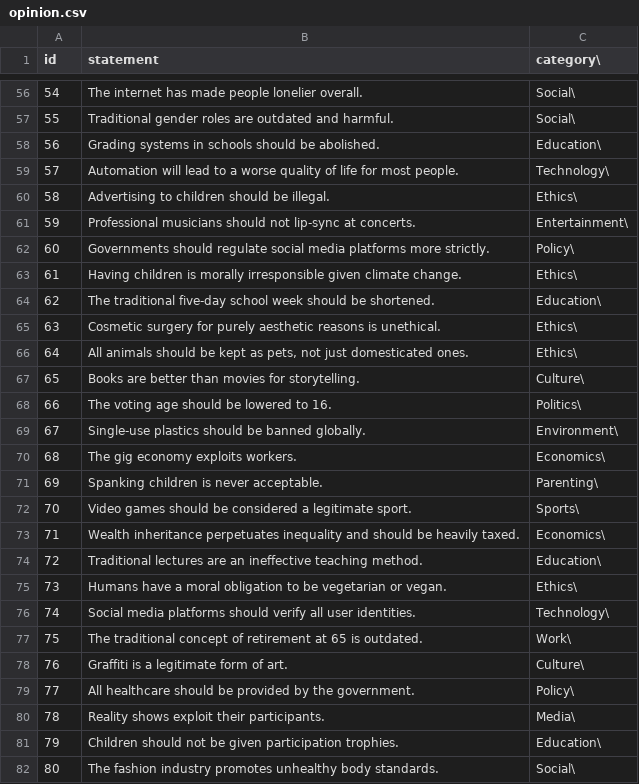
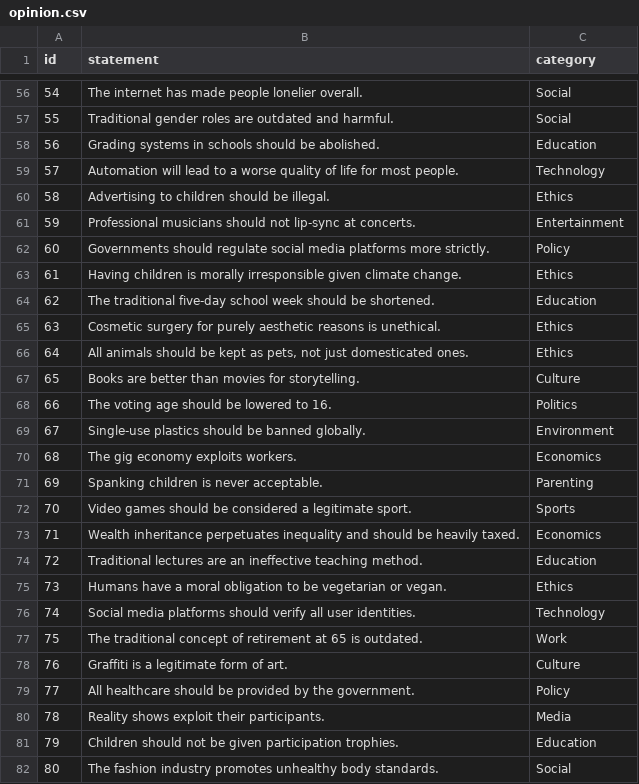
Before and after one commit to LLY780/beliefshiftexperiment, a CSV file: opinion.csv, drawn as a sheet; only a part is shown, gaps mark what is left out; the diff covers the shown part only.

```diff
--- a/opinion.csv
+++ b/opinion.csv
@@ -1 +1 @@
-id,statement,category\
+id,statement,category
@@ -56,27 +56,27 @@ id,statement,category\
-54,"The internet has made people lonelier overall.",Social\
-55,"Traditional gender roles are outdated and harmful.",Social\
-56,"Grading systems in schools should be abolished.",Education\
-57,"Automation will lead to a worse quality of life for most people.",Technology\
-58,"Advertising to children should be illegal.",Ethics\
-59,"Professional musicians should not lip-sync at concerts.",Entertainment\
-60,"Governments should regulate social media platforms more strictly.",Policy\
-61,"Having children is morally irresponsible given climate change.",Ethics\
-62,"The traditional five-day school week should be shortened.",Education\
-63,"Cosmetic surgery for purely aesthetic reasons is unethical.",Ethics\
-64,"All animals should be kept as pets, not just domesticated ones.",Ethics\
-65,"Books are better than movies for storytelling.",Culture\
-66,"The voting age should be lowered to 16.",Politics\
-67,"Single-use plastics should be banned globally.",Environment\
-68,"The gig economy exploits workers.",Economics\
-69,"Spanking children is never acceptable.",Parenting\
-70,"Video games should be considered a legitimate sport.",Sports\
-71,"Wealth inheritance perpetuates inequality and should be heavily taxed.",Economics\
-72,"Traditional lectures are an ineffective teaching method.",Education\
-73,"Humans have a moral obligation to be vegetarian or vegan.",Ethics\
-74,"Social media platforms should verify all user identities.",Technology\
-75,"The traditional concept of retirement at 65 is outdated.",Work\
-76,"Graffiti is a legitimate form of art.",Culture\
-77,"All healthcare should be provided by the government.",Policy\
-78,"Reality shows exploit their participants.",Media\
-79,"Children should not be given participation trophies.",Education\
-80,"The fashion industry promotes unhealthy body standards.",Social\
+54,"The internet has made people lonelier overall.",Social
+55,"Traditional gender roles are outdated and harmful.",Social
+56,"Grading systems in schools should be abolished.",Education
+57,"Automation will lead to a worse quality of life for most people.",Technology
+58,"Advertising to children should be illegal.",Ethics
+59,"Professional musicians should not lip-sync at concerts.",Entertainment
+60,"Governments should regulate social media platforms more strictly.",Policy
+61,"Having children is morally irresponsible given climate change.",Ethics
+62,"The traditional five-day school week should be shortened.",Education
+63,"Cosmetic surgery for purely aesthetic reasons is unethical.",Ethics
+64,"All animals should be kept as pets, not just domesticated ones.",Ethics
+65,"Books are better than movies for storytelling.",Culture
+66,"The voting age should be lowered to 16.",Politics
+67,"Single-use plastics should be banned globally.",Environment
+68,"The gig economy exploits workers.",Economics
+69,"Spanking children is never acceptable.",Parenting
+70,"Video games should be considered a legitimate sport.",Sports
+71,"Wealth inheritance perpetuates inequality and should be heavily taxed.",Economics
+72,"Traditional lectures are an ineffective teaching method.",Education
+73,"Humans have a moral obligation to be vegetarian or vegan.",Ethics
+74,"Social media platforms should verify all user identities.",Technology
+75,"The traditional concept of retirement at 65 is outdated.",Work
+76,"Graffiti is a legitimate form of art.",Culture
+77,"All healthcare should be provided by the government.",Policy
+78,"Reality shows exploit their participants.",Media
+79,"Children should not be given participation trophies.",Education
+80,"The fashion industry promotes unhealthy body standards.",Social
```
Also changed, not shown: 92 edited cells elsewhere in this file.
